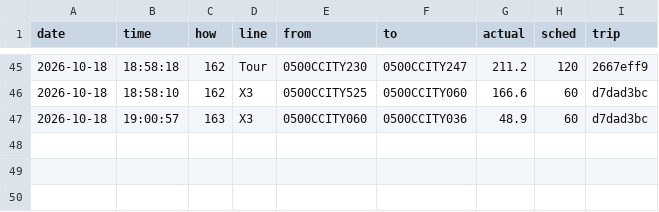
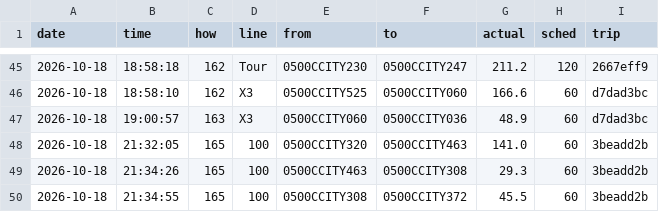
Before and after one commit to maxwilliamfoster-sys/the-route, a CSV file: crossings/2026-10-18.csv, drawn as a sheet; only a part is shown, gaps mark what is left out.

```diff
--- a/crossings/2026-10-18.csv
+++ b/crossings/2026-10-18.csv
@@ -47 +47,4 @@ date,time,how,line,from,to,actual,sched,trip
 2026-10-18,19:00:57,163,X3,0500CCITY060,0500CCITY036,48.9,60,d7dad3bc
+2026-10-18,21:32:05,165,100,0500CCITY320,0500CCITY463,141.0,60,3beadd2b
+2026-10-18,21:34:26,165,100,0500CCITY463,0500CCITY308,29.3,60,3beadd2b
+2026-10-18,21:34:55,165,100,0500CCITY308,0500CCITY372,45.5,60,3beadd2b
```
Also changed, not shown: 1 other file.
